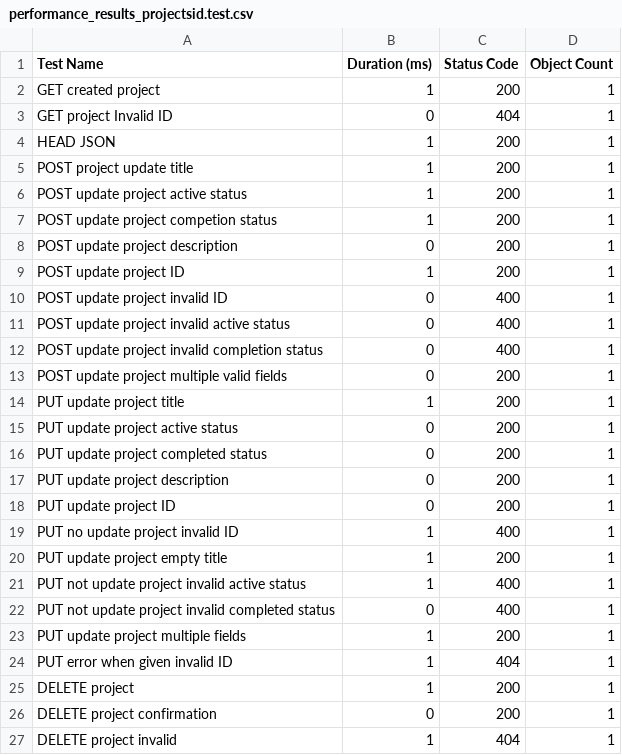
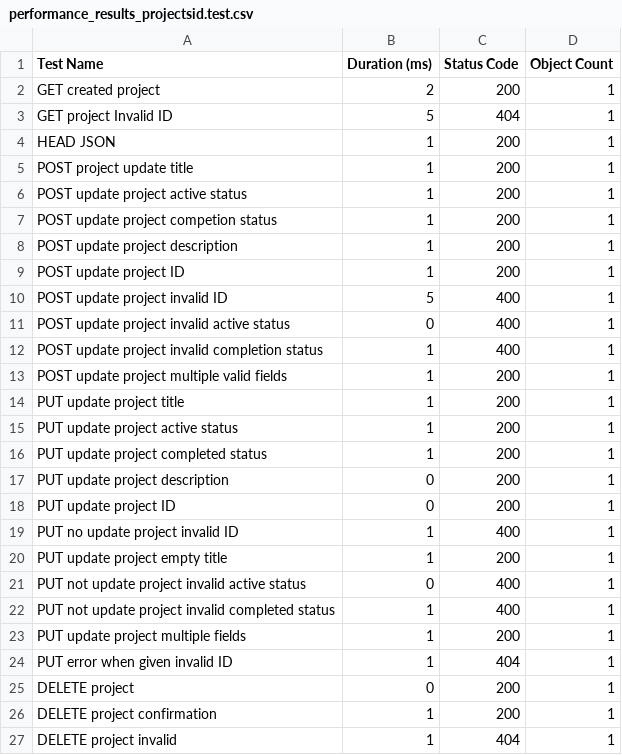
Before and after one commit to Alexcattani11/429ProjectGroup11, a CSV file: performance_results_projectsid.test.csv, drawn as a sheet.

```diff
--- a/performance_results_projectsid.test.csv
+++ b/performance_results_projectsid.test.csv
@@ -1,4 +1,4 @@
 Test Name,Duration (ms),Status Code,Object Count
-GET created project,1,200,1
-GET project Invalid ID,0,404,1
+GET created project,2,200,1
+GET project Invalid ID,5,404,1
 HEAD JSON,1,200,1
@@ -7,11 +7,11 @@ POST update project active status,1,200,1
 POST update project competion status,1,200,1
-POST update project description,0,200,1
+POST update project description,1,200,1
 POST update project ID,1,200,1
-POST update project invalid ID,0,400,1
+POST update project invalid ID,5,400,1
 POST update project invalid active status,0,400,1
-POST update project invalid completion status,0,400,1
-POST update project multiple valid fields,0,200,1
+POST update project invalid completion status,1,400,1
+POST update project multiple valid fields,1,200,1
 PUT update project title,1,200,1
-PUT update project active status,0,200,1
-PUT update project completed status,0,200,1
+PUT update project active status,1,200,1
+PUT update project completed status,1,200,1
 PUT update project description,0,200,1
@@ -20,8 +20,8 @@ PUT no update project invalid ID,1,400,1
 PUT update project empty title,1,200,1
-PUT not update project invalid active status,1,400,1
-PUT not update project invalid completed status,0,400,1
+PUT not update project invalid active status,0,400,1
+PUT not update project invalid completed status,1,400,1
 PUT update project multiple fields,1,200,1
 PUT error when given invalid ID,1,404,1
-DELETE project,1,200,1
-DELETE project confirmation,0,200,1
+DELETE project,0,200,1
+DELETE project confirmation,1,200,1
 DELETE project invalid,1,404,1
```
Also changed, not shown: performance_results_project.test.csv, performance_results_projectsidtasksid.test.csv, 5 other files.
